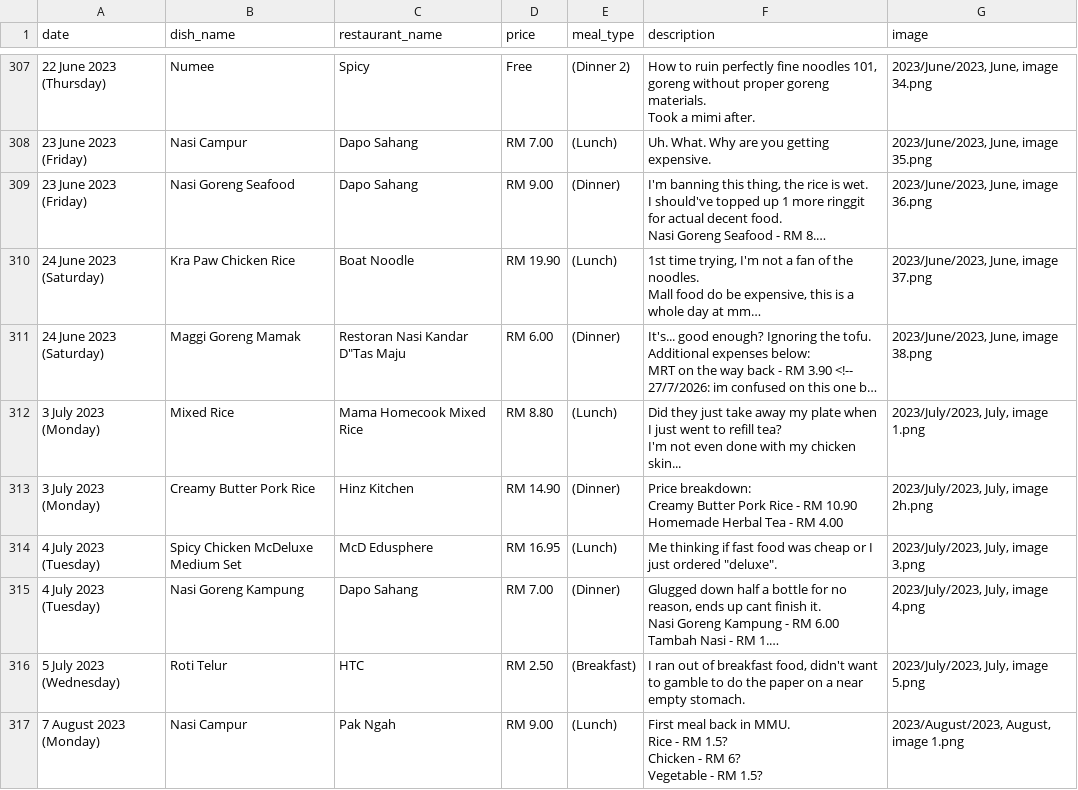
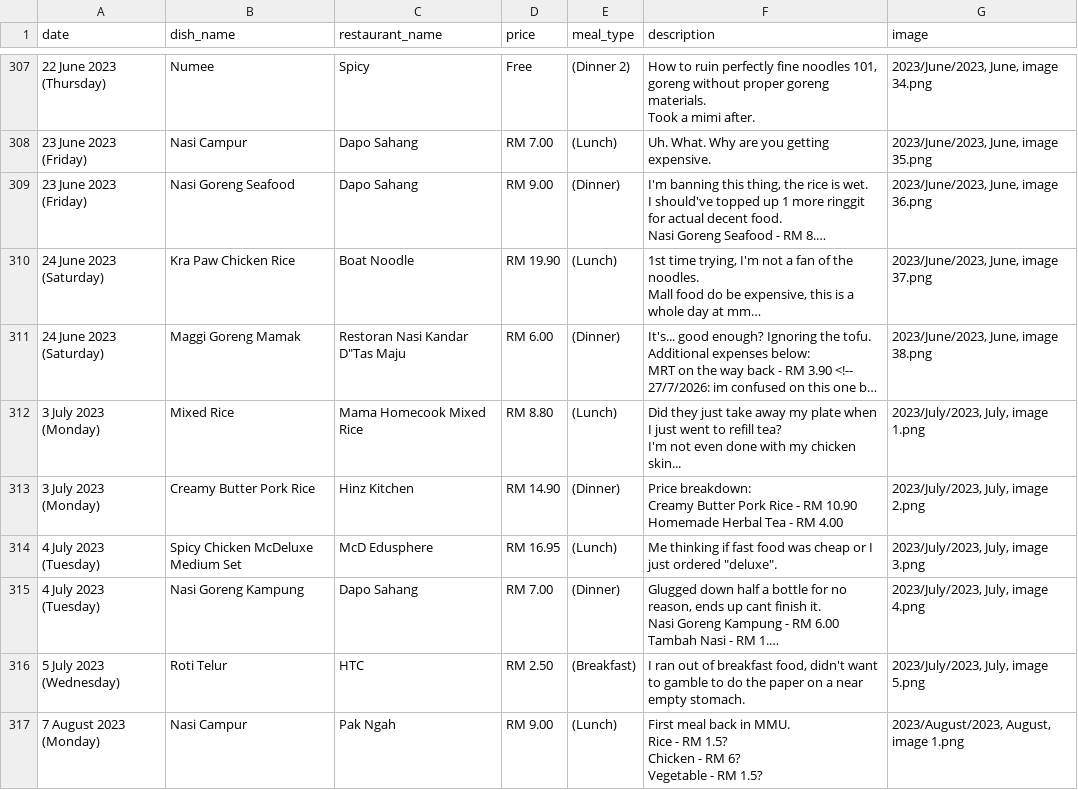
Before and after one commit to lordjunn/Food-MMU, a CSV file: Logs/menu_items2.csv, drawn as a sheet; only a part is shown, gaps mark what is left out; long unchanged cells end in …; the diff covers the shown part only; the diff names each change by its address in the sheet, - before the commit and + after, or states it on an @@ line.

```diff
--- a/Logs/menu_items2.csv
+++ b/Logs/menu_items2.csv
-G313 (image): 2023/July/2023, July, image 2h.png
+G313 (image): 2023/July/2023, July, image 2.png
```
Also changed, not shown: 8 edited cells elsewhere in this file.
